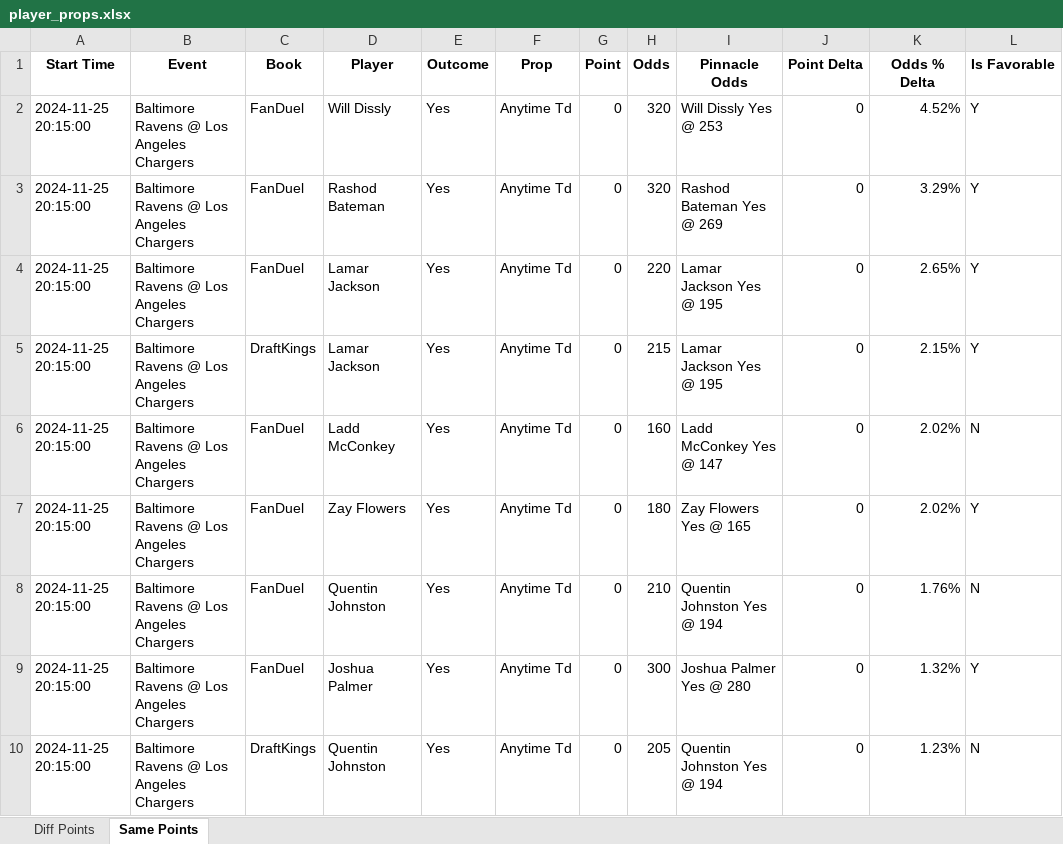
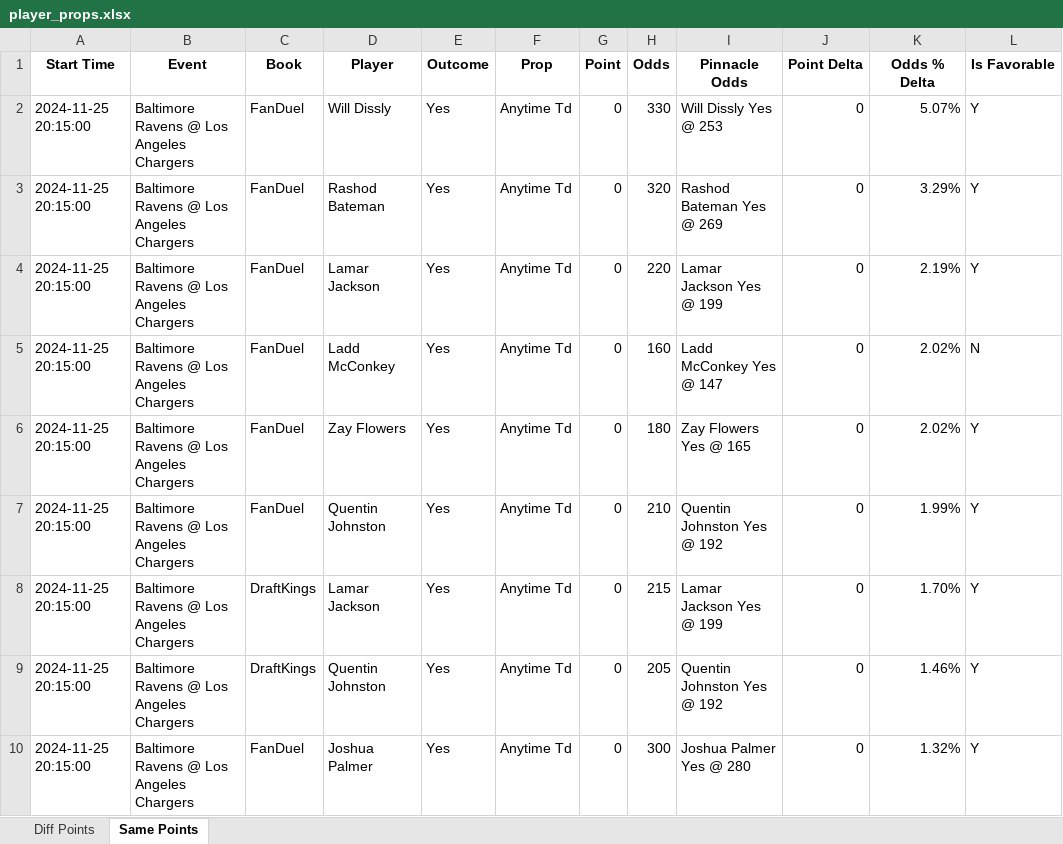
Before and after one commit to rahulShahCode/player-props-scraper, an Excel workbook: player_props.xlsx, sheet Same Points, drawn as a sheet; values as stored, in another font and other column widths than the file's, no borders; removed rows and columns are numbered as before the commit, all else as after; the diff names each change by its address in the sheet, - before the commit and + after, or states it on an @@ line.

```diff
--- a/player_props.xlsx (sheet Same Points)
+++ b/player_props.xlsx (sheet Same Points)
-H2 (Odds): 320
+H2 (Odds): 330
-K2 (Odds % Delta): 4.52%
+K2 (Odds % Delta): 5.07%
-I4 (Pinnacle Odds): Lamar Jackson Yes @ 195
+I4 (Pinnacle Odds): Lamar Jackson Yes @ 199
-K4 (Odds % Delta): 2.65%
+K4 (Odds % Delta): 2.19%
-row 5: 2024-11-25 20:15:00 | Baltimore Ravens @ Los Angeles Chargers | DraftKings | Lamar Jackson | Yes | Anytime Td | 0 | 215 | Lamar Jackson Yes @ 195 | 0 | 2.15% | Y
-I7 (Pinnacle Odds): Quentin Johnston Yes @ 194
+I7 (Pinnacle Odds): Quentin Johnston Yes @ 192
-K7 (Odds % Delta): 1.76%
+K7 (Odds % Delta): 1.99%
-L7 (Is Favorable): N
+L7 (Is Favorable): Y
+row 8: 2024-11-25 20:15:00 | Baltimore Ravens @ Los Angeles Chargers | DraftKings | Lamar Jackson | Yes | Anytime Td | 0 | 215 | Lamar Jackson Yes @ 199 | 0 | 1.70% | Y
+row 9: 2024-11-25 20:15:00 | Baltimore Ravens @ Los Angeles Chargers | DraftKings | Quentin Johnston | Yes | Anytime Td | 0 | 205 | Quentin Johnston Yes @ 192 | 0 | 1.46% | Y
-row 10: 2024-11-25 20:15:00 | Baltimore Ravens @ Los Angeles Chargers | DraftKings | Quentin Johnston | Yes | Anytime Td | 0 | 205 | Quentin Johnston Yes @ 194 | 0 | 1.23% | N
```
Also changed, not shown: sheet Diff Points, 2 other files.
